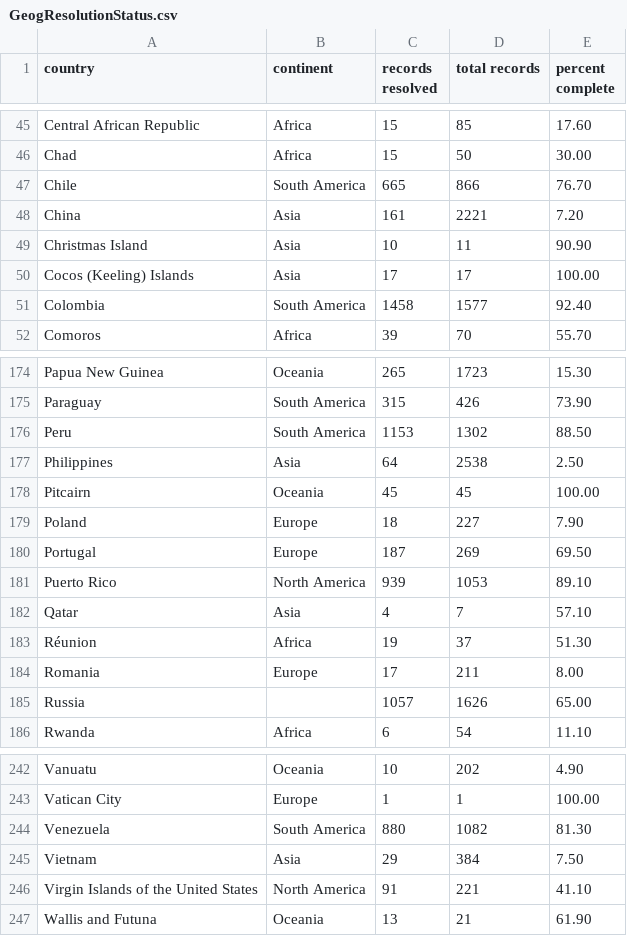
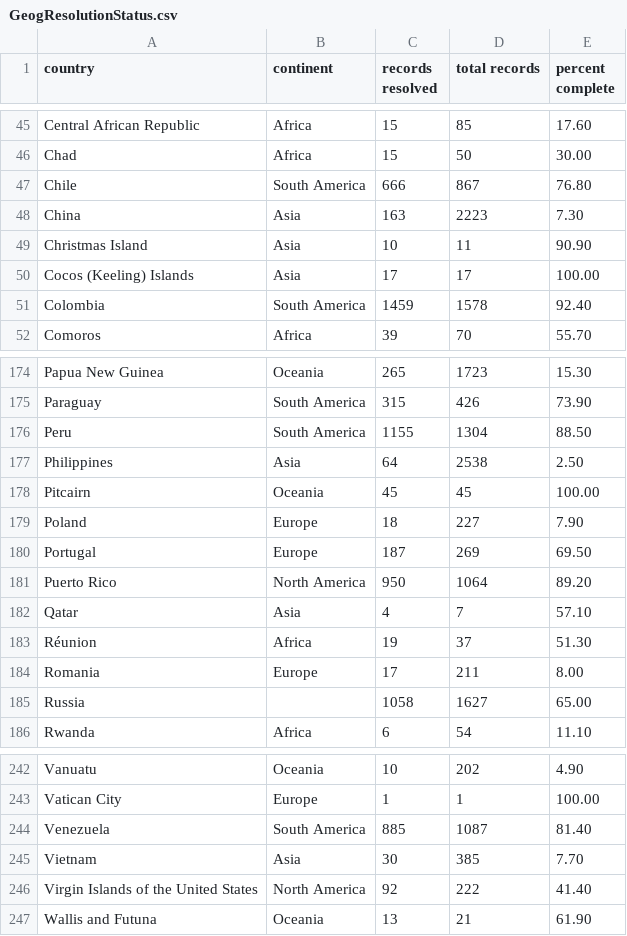
Before and after one commit to VertNet/DwCVocabs, a CSV file: vocabs/GeogResolutionStatus.csv, drawn as a sheet; only a part is shown, gaps mark what is left out; the diff covers the shown part only.

```diff
--- a/vocabs/GeogResolutionStatus.csv
+++ b/vocabs/GeogResolutionStatus.csv
@@ -46,7 +46,7 @@
 "Chad","Africa",15,50,30.00
-"Chile","South America",665,866,76.70
-"China","Asia",161,2221,7.20
+"Chile","South America",666,867,76.80
+"China","Asia",163,2223,7.30
 "Christmas Island","Asia",10,11,90.90
 "Cocos (Keeling) Islands","Asia",17,17,100.00
-"Colombia","South America",1458,1577,92.40
+"Colombia","South America",1459,1578,92.40
 "Comoros","Africa",39,70,55.70
@@ -175,3 +175,3 @@
 "Paraguay","South America",315,426,73.90
-"Peru","South America",1153,1302,88.50
+"Peru","South America",1155,1304,88.50
 "Philippines","Asia",64,2538,2.50
@@ -180,3 +180,3 @@
 "Portugal","Europe",187,269,69.50
-"Puerto Rico","North America",939,1053,89.10
+"Puerto Rico","North America",950,1064,89.20
 "Qatar","Asia",4,7,57.10
@@ -184,3 +184,3 @@
 "Romania","Europe",17,211,8.00
-"Russia",,1057,1626,65.00
+"Russia",,1058,1627,65.00
 "Rwanda","Africa",6,54,11.10
@@ -243,5 +243,5 @@
 "Vatican City","Europe",1,1,100.00
-"Venezuela","South America",880,1082,81.30
-"Vietnam","Asia",29,384,7.50
-"Virgin Islands of the United States","North America",91,221,41.10
+"Venezuela","South America",885,1087,81.40
+"Vietnam","Asia",30,385,7.70
+"Virgin Islands of the United States","North America",92,222,41.40
 "Wallis and Futuna","Oceania",13,21,61.90
```
Also changed, not shown: 45 edited cells elsewhere in this file, vocabs/countryCode.csv, vocabs/day.csv, 11 other files.
